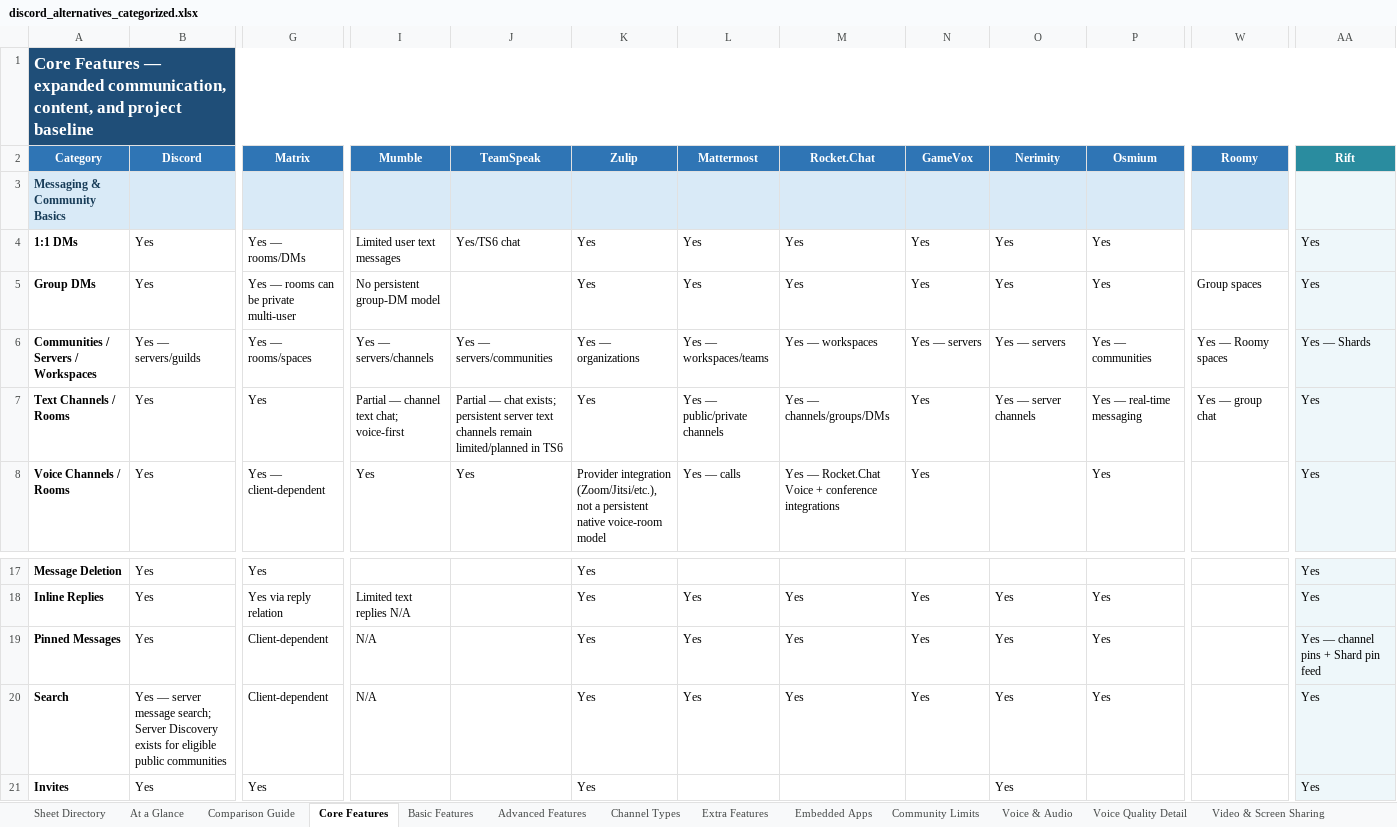
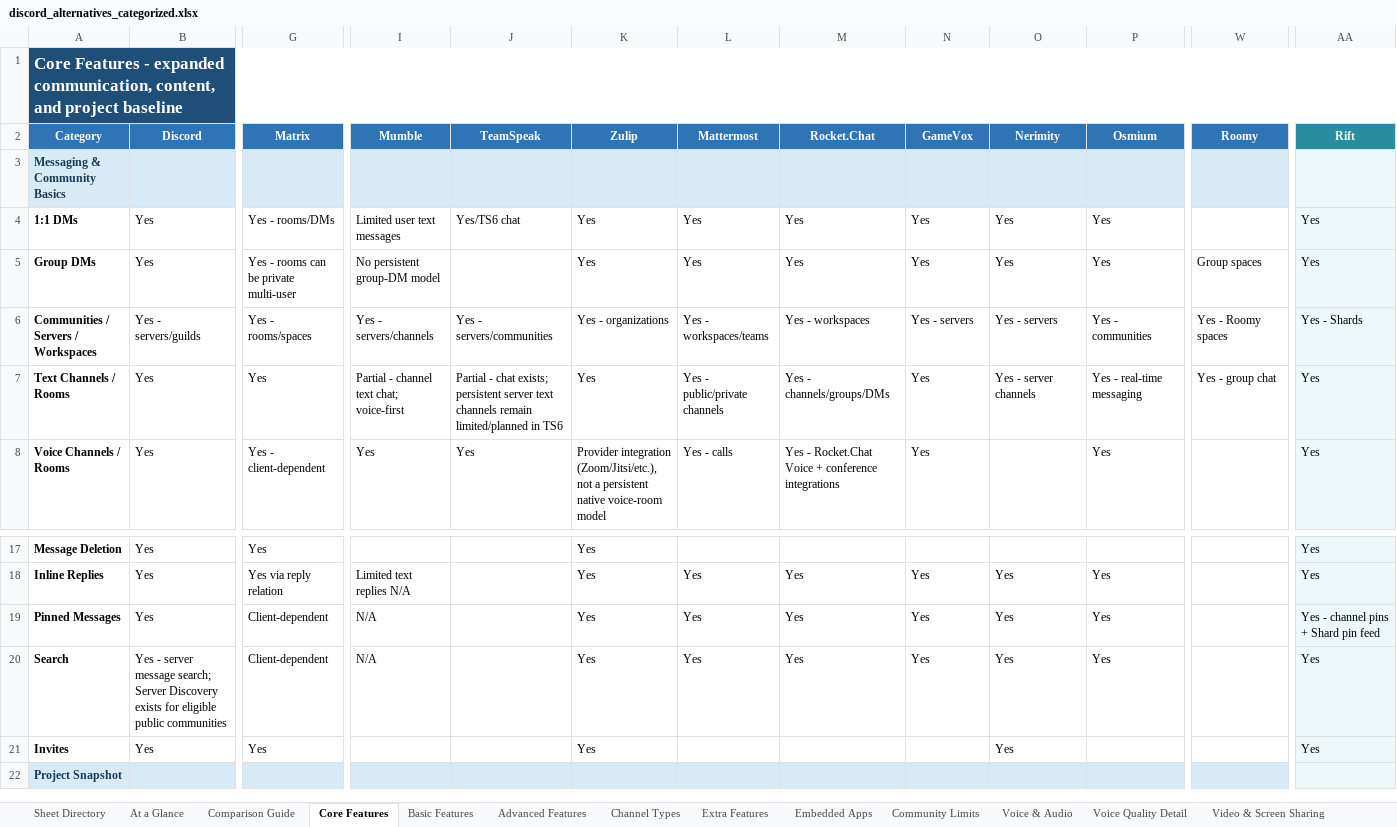
Before and after one commit to discord-alternative/Discord-Alternative-Tracker, an Excel workbook: data/discord_alternatives_categorized.xlsx, sheet Core Features, drawn as a sheet; only a part is shown, gaps mark what is left out; the shorter side is filled out with more unchanged rows; values as stored, in another font and other column widths than the file's, no borders; the diff covers the shown part only; the diff names each change by its address in the sheet, - before the commit and + after, or states it on an @@ line.

Commit message:
Swap em dashes for hyphens in the workbook
The uploaded workbook used em dashes throughout. Each one is now
a spaced hyphen; cell values are otherwise unchanged.

```diff
--- a/data/discord_alternatives_categorized.xlsx (sheet Core Features)
+++ b/data/discord_alternatives_categorized.xlsx (sheet Core Features)
-A1 (Category): Core Features — expanded communication,…
+A1 (Category): Core Features - expanded communication,…
-G4 (Matrix): Yes — rooms/DMs
+G4 (Matrix): Yes - rooms/DMs
-G5 (Matrix): Yes — rooms can be private multi-user
+G5 (Matrix): Yes - rooms can be private multi-user
-B6 (Discord): Yes — servers/guilds
+B6 (Discord): Yes - servers/guilds
-G6 (Matrix): Yes — rooms/spaces
+G6 (Matrix): Yes - rooms/spaces
-I6 (Mumble): Yes — servers/channels
+I6 (Mumble): Yes - servers/channels
-J6 (TeamSpeak): Yes — servers/communities
+J6 (TeamSpeak): Yes - servers/communities
-K6 (Zulip): Yes — organizations
+K6 (Zulip): Yes - organizations
-L6 (Mattermost): Yes — workspaces/teams
+L6 (Mattermost): Yes - workspaces/teams
-M6 (Rocket.Chat): Yes — workspaces
+M6 (Rocket.Chat): Yes - workspaces
-N6 (GameVox): Yes — servers
+N6 (GameVox): Yes - servers
-O6 (Nerimity): Yes — servers
+O6 (Nerimity): Yes - servers
-P6 (Osmium): Yes — communities
+P6 (Osmium): Yes - communities
-W6 (Roomy): Yes — Roomy spaces
+W6 (Roomy): Yes - Roomy spaces
-AA6 (Rift): Yes — Shards
+AA6 (Rift): Yes - Shards
-I7 (Mumble): Partial — channel text chat; voice-first
+I7 (Mumble): Partial - channel text chat; voice-first
-J7 (TeamSpeak): Partial — chat exists;…
+J7 (TeamSpeak): Partial - chat exists;…
-L7 (Mattermost): Yes — public/private channels
+L7 (Mattermost): Yes - public/private channels
-M7 (Rocket.Chat): Yes — channels/groups/DMs
+M7 (Rocket.Chat): Yes - channels/groups/DMs
-O7 (Nerimity): Yes — server channels
+O7 (Nerimity): Yes - server channels
-P7 (Osmium): Yes — real-time messaging
+P7 (Osmium): Yes - real-time messaging
-W7 (Roomy): Yes — group chat
+W7 (Roomy): Yes - group chat
-G8 (Matrix): Yes — client-dependent
+G8 (Matrix): Yes - client-dependent
-L8 (Mattermost): Yes — calls
+L8 (Mattermost): Yes - calls
-M8 (Rocket.Chat): Yes — Rocket.Chat Voice…
+M8 (Rocket.Chat): Yes - Rocket.Chat Voice…
-AA19 (Rift): Yes — channel pins + Shard pin feed
+AA19 (Rift): Yes - channel pins + Shard pin feed
-B20 (Discord): Yes — server message…
+B20 (Discord): Yes - server message…
```
Also changed, not shown: 38 edited cells elsewhere in this sheet, sheet At a Glance, sheet Embedded Apps, sheet Channel Types, sheet Security Matrix, sheet Deployment Detail, sheet Encryption Details, 40 more sheets.
